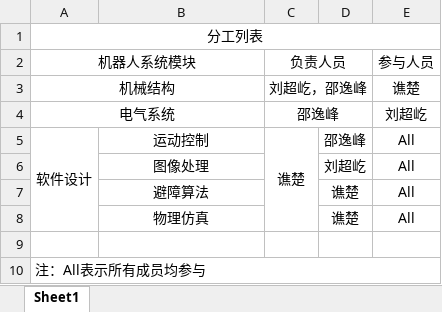
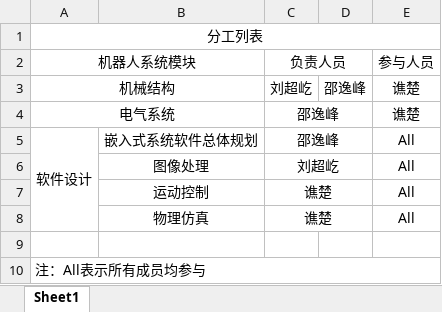
Before and after one commit to AC-Mnky/trium, an Excel workbook: doc/DetailedDesign.xlsx, sheet Sheet1, drawn as a sheet; values as stored, in another font and other column widths than the file's, no borders; removed rows and columns are numbered as before the commit, all else as after; the diff names each change by its address in the sheet, - before the commit and + after, or states it on an @@ line.

```diff
--- a/doc/DetailedDesign.xlsx (sheet Sheet1)
+++ b/doc/DetailedDesign.xlsx (sheet Sheet1)
-C3: 刘超屹，邵逸峰
+C3: 刘超屹
-C3:D3 merged
-D3: (empty)
+D3: 邵逸峰
-E4: 刘超屹
+E4: 谯楚
-B5: 运动控制
+B5: 嵌入式系统软件总体规划
-C5: 谯楚
+C5: 邵逸峰
-C5:C8 merged
+C5:D5 merged
-D5: 邵逸峰
+D5: (empty)
-C6: (empty)
+C6: 刘超屹
+C6:D6 merged
-D6: 刘超屹
+D6: (empty)
-row 7:  | 避障算法 |  | 谯楚 | All
-row 8:  | 物理仿真 |  | 谯楚 | All
+row 7:  | 运动控制 | 谯楚 |  | All
+row 8:  | 物理仿真 | 谯楚 |  | All
```
Also changed, not shown: 1 other file.
